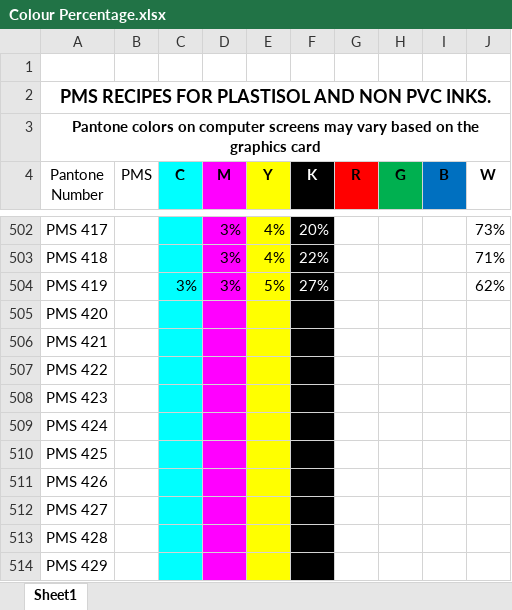
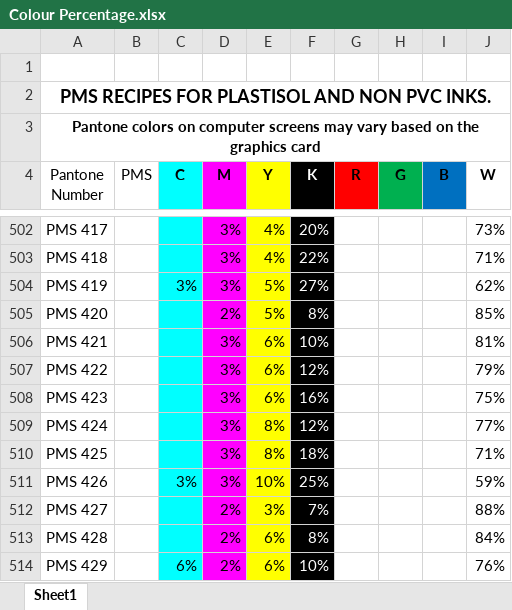
Before and after one commit to Sabareeswaran-Sakthivel/colour_extraction, an Excel workbook: Project/Colour Percentage.xlsx, sheet Sheet1, drawn as a sheet; only a part is shown, gaps mark what is left out; values as stored, in another font and other column widths than the file's, no borders; charts and pictures not drawn; the diff covers the shown part only; the diff names each change by its address in the sheet, - before the commit and + after, or states it on an @@ line.

```diff
--- a/Project/Colour Percentage.xlsx (sheet Sheet1)
+++ b/Project/Colour Percentage.xlsx (sheet Sheet1)
-D505 (M): (empty)
+D505 (M): 2%
-E505 (Y): (empty)
+E505 (Y): 5%
-F505 (K): (empty)
+F505 (K): 8%
-J505 (W): (empty)
+J505 (W): 85%
-D506:D511 (M): (empty)
+D506:D511 (M): 3%
-E506:E508 (Y): (empty)
+E506:E508 (Y): 6%
-F506 (K): (empty)
+F506 (K): 10%
-J506 (W): (empty)
+J506 (W): 81%
-F507 (K): (empty)
+F507 (K): 12%
-J507 (W): (empty)
+J507 (W): 79%
-F508 (K): (empty)
+F508 (K): 16%
-J508 (W): (empty)
+J508 (W): 75%
-E509:E510 (Y): (empty)
+E509:E510 (Y): 8%
-F509 (K): (empty)
+F509 (K): 12%
-J509 (W): (empty)
+J509 (W): 77%
-F510 (K): (empty)
+F510 (K): 18%
-J510 (W): (empty)
+J510 (W): 71%
-C511 (C): (empty)
+C511 (C): 3%
-E511 (Y): (empty)
+E511 (Y): 10%
-F511 (K): (empty)
+F511 (K): 25%
-J511 (W): (empty)
+J511 (W): 59%
-D512:D514 (M): (empty)
+D512:D514 (M): 2%
-E512 (Y): (empty)
+E512 (Y): 3%
-F512 (K): (empty)
+F512 (K): 7%
-J512 (W): (empty)
+J512 (W): 88%
-E513:E514 (Y): (empty)
+E513:E514 (Y): 6%
-F513 (K): (empty)
+F513 (K): 8%
-J513 (W): (empty)
+J513 (W): 84%
-C514 (C): (empty)
+C514 (C): 6%
-F514 (K): (empty)
+F514 (K): 10%
-J514 (W): (empty)
+J514 (W): 76%
```
Also changed, not shown: 2 added rows, 3 removed rows and 641 edited cells elsewhere in this sheet, charts or pictures, Project/Pantome.xlsx, 19 other files.
